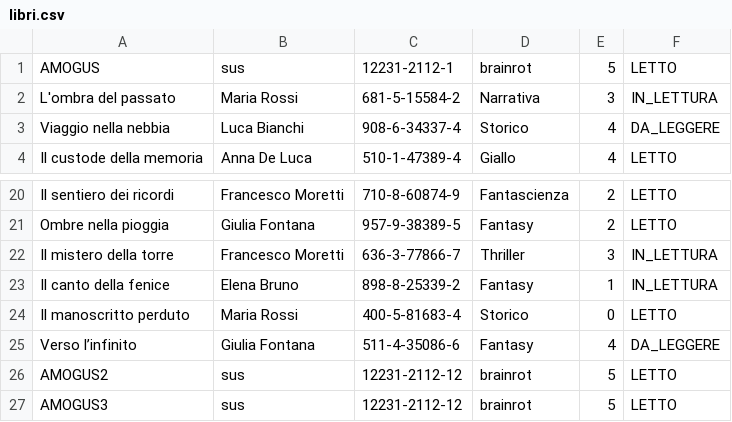
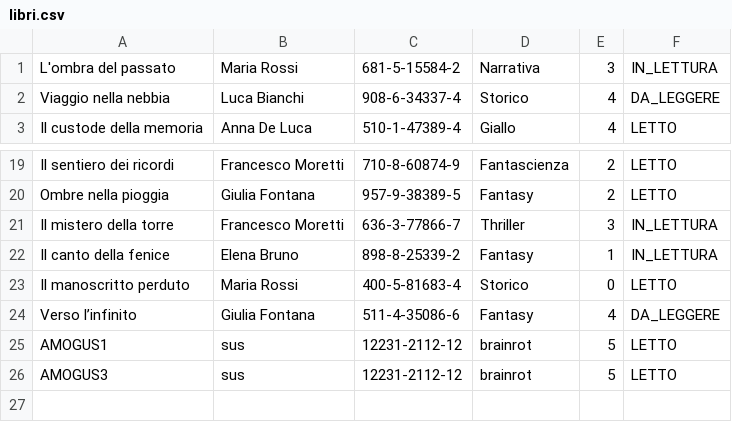
Before and after one commit to Kiriaevi/gestoreBiblioteca, a CSV file: libri.csv, drawn as a sheet; only a part is shown, gaps mark what is left out.

```diff
--- a/libri.csv
+++ b/libri.csv
@@ -1,2 +1 @@
-AMOGUS,sus,12231-2112-1,brainrot,5,LETTO
 L'ombra del passato,Maria Rossi,681-5-15584-2,Narrativa,3,IN_LETTURA
@@ -25,3 +24,3 @@ Il manoscritto perduto,Maria Rossi,400-5-81683-4,Storico,0,LETTO
 Verso l’infinito,Giulia Fontana,511-4-35086-6,Fantasy,4,DA_LEGGERE
-AMOGUS2,sus,12231-2112-12,brainrot,5,LETTO
+AMOGUS1,sus,12231-2112-12,brainrot,5,LETTO
 AMOGUS3,sus,12231-2112-12,brainrot,5,LETTO
```
Also changed, not shown: 6 other files.
